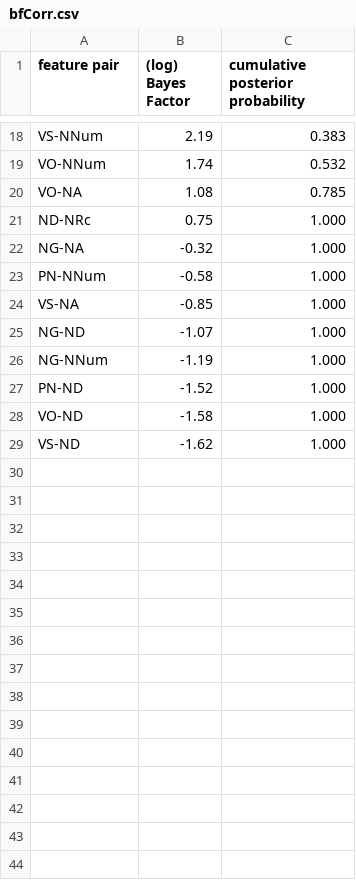
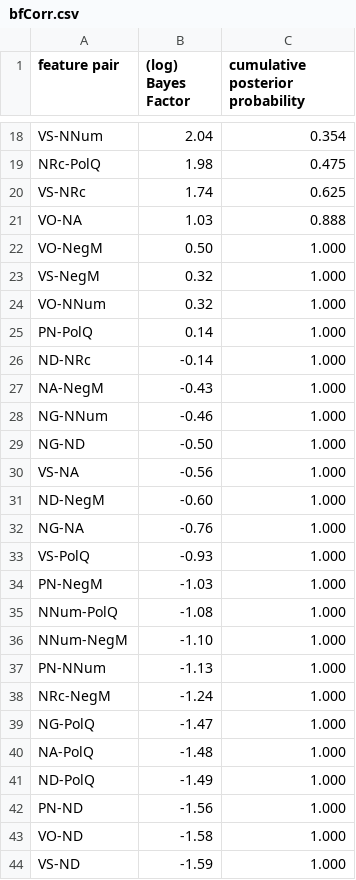
Before and after one commit to hkauhanen/sanguche, a CSV file: results/wals/bfCorr.csv, drawn as a sheet; only a part is shown, gaps mark what is left out; removed rows and columns are numbered as before the commit, all else as after; the diff covers the shown part only; the diff names each change by its address in the sheet, - before the commit and + after, or states it on an @@ line.

```diff
--- a/results/wals/bfCorr.csv
+++ b/results/wals/bfCorr.csv
-B18 ((log) Bayes Factor): 2.19
+B18 ((log) Bayes Factor): 2.04
-C18 (cumulative posterior probability): 0.383
+C18 (cumulative posterior probability): 0.354
-row 19: VO-NNum | 1.74 | 0.532
+row 19: NRc-PolQ | 1.98 | 0.475
+row 20: VS-NRc | 1.74 | 0.625
-B21 ((log) Bayes Factor): 1.08
+B21 ((log) Bayes Factor): 1.03
-C21 (cumulative posterior probability): 0.785
+C21 (cumulative posterior probability): 0.888
+row 22: VO-NegM | 0.50 | 1.000
+row 23: VS-NegM | 0.32 | 1.000
+row 24: VO-NNum | 0.32 | 1.000
+row 25: PN-PolQ | 0.14 | 1.000
-B26 ((log) Bayes Factor): 0.75
+B26 ((log) Bayes Factor): -0.14
+row 27: NA-NegM | -0.43 | 1.000
+row 28: NG-NNum | -0.46 | 1.000
+row 29: NG-ND | -0.50 | 1.000
+row 30: VS-NA | -0.56 | 1.000
+row 31: ND-NegM | -0.60 | 1.000
-B32 ((log) Bayes Factor): -0.32
+B32 ((log) Bayes Factor): -0.76
+row 33: VS-PolQ | -0.93 | 1.000
+row 34: PN-NegM | -1.03 | 1.000
+row 35: NNum-PolQ | -1.08 | 1.000
+row 36: NNum-NegM | -1.10 | 1.000
-B37 ((log) Bayes Factor): -0.58
+B37 ((log) Bayes Factor): -1.13
-row 24: VS-NA | -0.85 | 1.000
-row 25: NG-ND | -1.07 | 1.000
-row 26: NG-NNum | -1.19 | 1.000
+row 38: NRc-NegM | -1.24 | 1.000
+row 39: NG-PolQ | -1.47 | 1.000
+row 40: NA-PolQ | -1.48 | 1.000
+row 41: ND-PolQ | -1.49 | 1.000
-B42 ((log) Bayes Factor): -1.52
+B42 ((log) Bayes Factor): -1.56
-B44 ((log) Bayes Factor): -1.62
+B44 ((log) Bayes Factor): -1.59
```
Also changed, not shown: 6 added rows, 5 removed rows and 22 edited cells elsewhere in this file, results/wals/correlations.csv, 13 other files.
